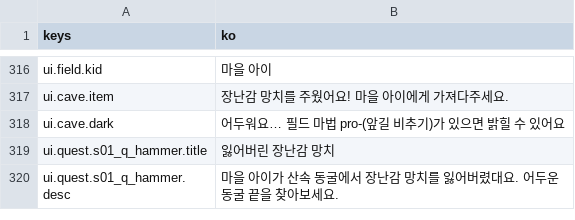
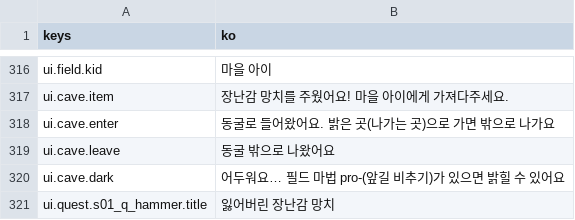
Before and after one commit to rosymaro/etymology-rpg, a CSV file: locale/ui.csv, drawn as a sheet; only a part is shown, gaps mark what is left out; the shorter side is filled out with more unchanged rows; the diff names each change by its address in the sheet, - before the commit and + after, or states it on an @@ line.

```diff
--- a/locale/ui.csv
+++ b/locale/ui.csv
+row 318: ui.cave.enter | 동굴로 들어왔어요. 밝은 곳(나가는 곳)으로 가면 밖으로 나가요
+row 319: ui.cave.leave | 동굴 밖으로 나왔어요
```
Also changed, not shown: 13 other files.
